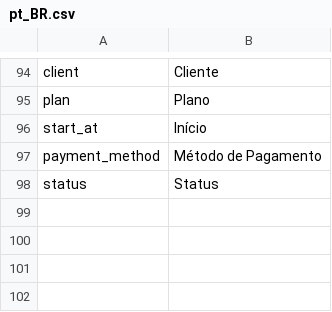
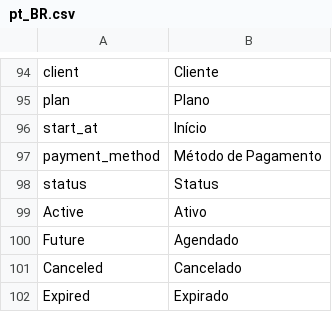
Before and after one commit to trezoteam/vindi-magento2, a CSV file: i18n/pt_BR.csv, drawn as a sheet; only a part is shown, gaps mark what is left out; the diff names each change by its address in the sheet, - before the commit and + after, or states it on an @@ line.

```diff
--- a/i18n/pt_BR.csv
+++ b/i18n/pt_BR.csv
+row 99: Active | Ativo
+row 100: Future | Agendado
+row 101: Canceled | Cancelado
+row 102: Expired | Expirado
```
Also changed, not shown: 5 other files.
